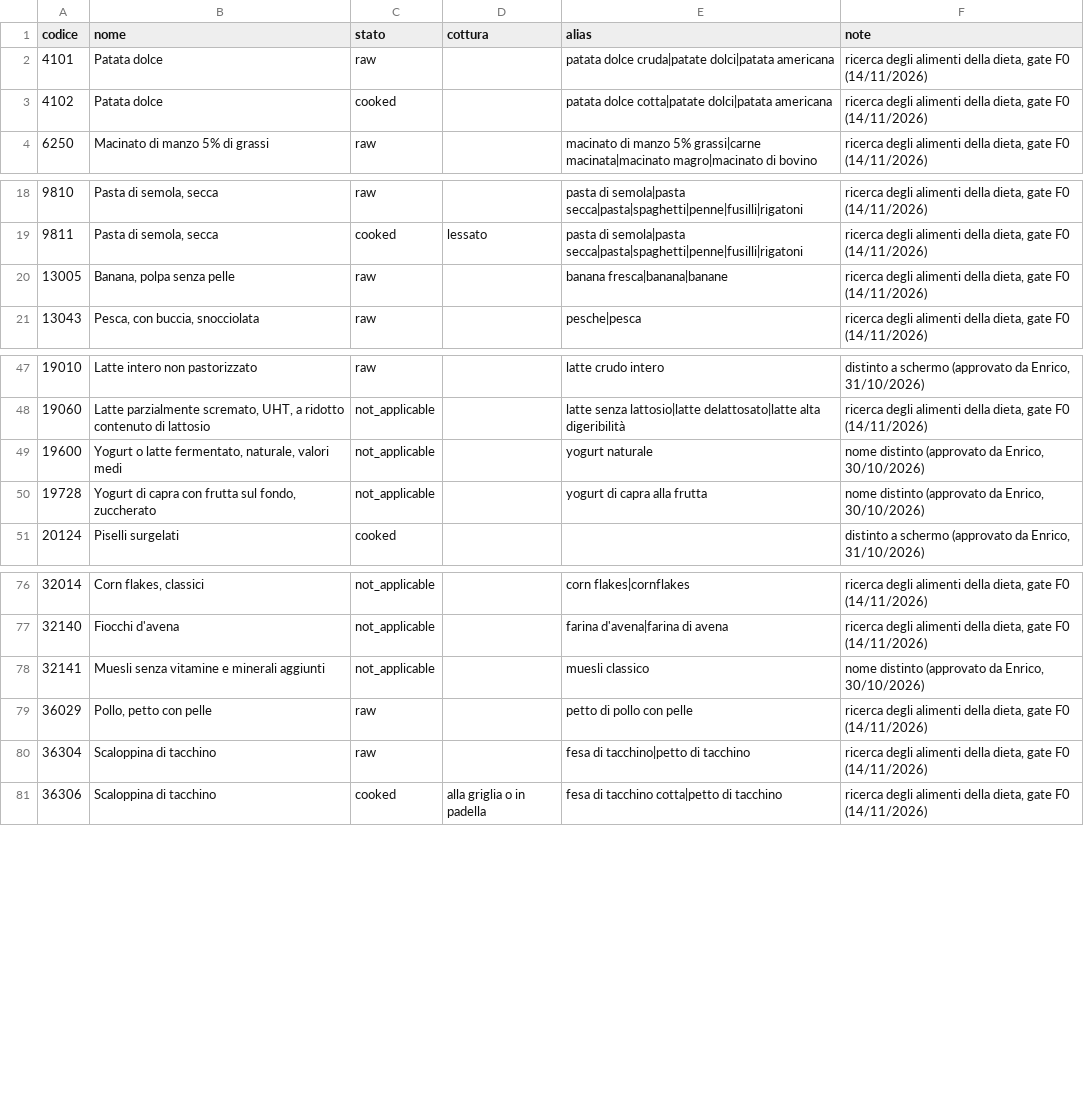
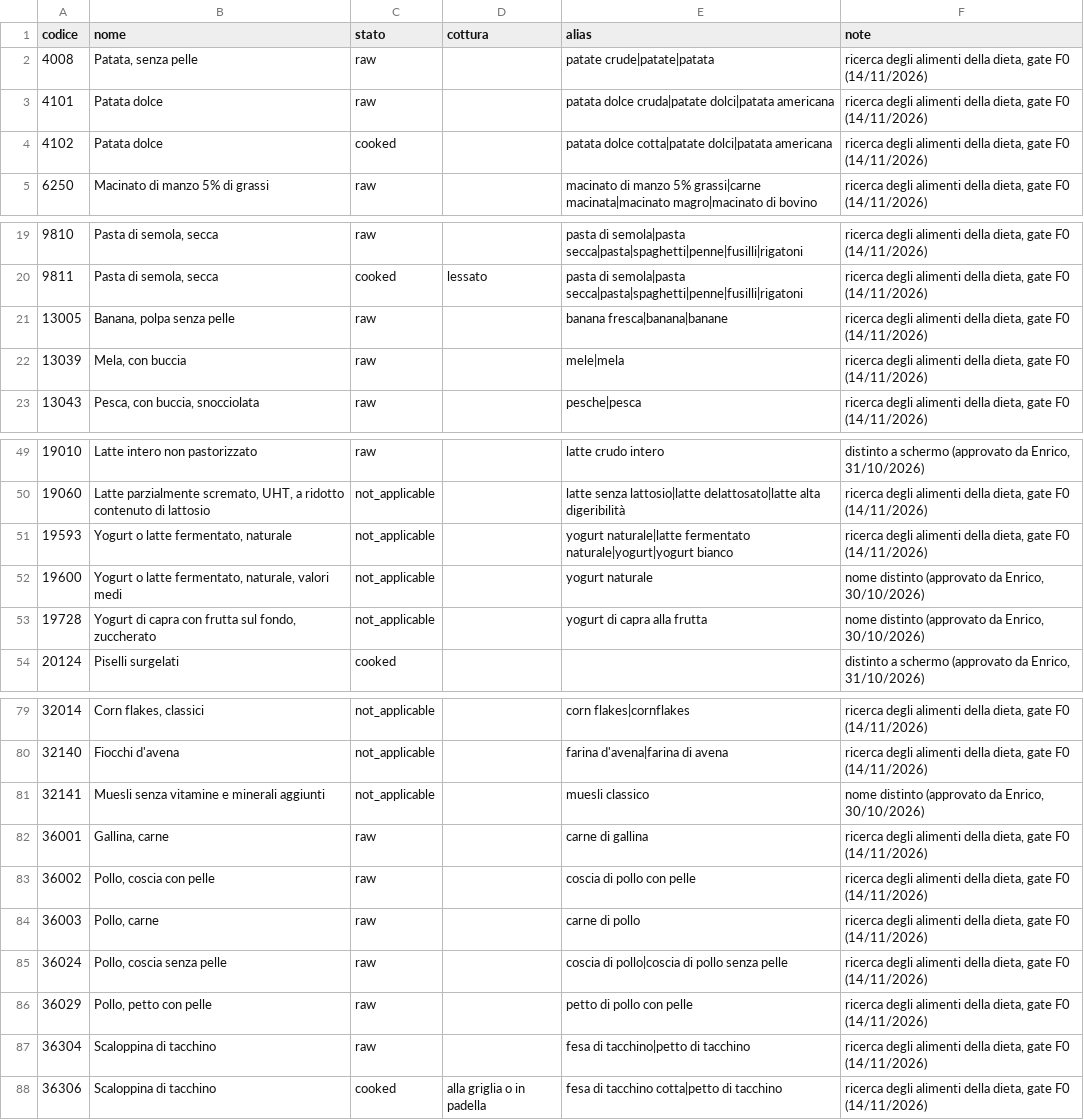
Before and after one commit to Enric0-Balb0/tara, a CSV file: pipelines/catalog/data/revisioni.csv, drawn as a sheet; only a part is shown, gaps mark what is left out; the diff names each change by its address in the sheet, - before the commit and + after, or states it on an @@ line.

Commit message:
feat(catalog): pick the plain food for patate, mela, yogurt and chicken cuts
patate, mela and yogurt gave sweet potato, eggplant and goat yogurt on the phone; they now answer with the plain food. Skin-on and skin-off chicken leg, and meat with or without skin for chicken and hen, shared one alias each and the shorter name, often the fattier cut, won: the plain alias now goes to the skinless meat.

```diff
--- a/pipelines/catalog/data/revisioni.csv
+++ b/pipelines/catalog/data/revisioni.csv
+row 2: 4008 | Patata, senza pelle | raw |  | patate crude|patate|patata | ricerca degli alimenti della dieta, gate F0 (14/11/2026)
+row 22: 13039 | Mela, con buccia | raw |  | mele|mela | ricerca degli alimenti della dieta, gate F0 (14/11/2026)
+row 51: 19593 | Yogurt o latte fermentato, naturale | not_applicable |  | yogurt naturale|latte fermentato naturale|yogurt|yogurt bianco | ricerca degli alimenti della dieta, gate F0 (14/11/2026)
+row 82: 36001 | Gallina, carne | raw |  | carne di gallina | ricerca degli alimenti della dieta, gate F0 (14/11/2026)
+row 83: 36002 | Pollo, coscia con pelle | raw |  | coscia di pollo con pelle | ricerca degli alimenti della dieta, gate F0 (14/11/2026)
+row 84: 36003 | Pollo, carne | raw |  | carne di pollo | ricerca degli alimenti della dieta, gate F0 (14/11/2026)
+row 85: 36024 | Pollo, coscia senza pelle | raw |  | coscia di pollo|coscia di pollo senza pelle | ricerca degli alimenti della dieta, gate F0 (14/11/2026)
```
